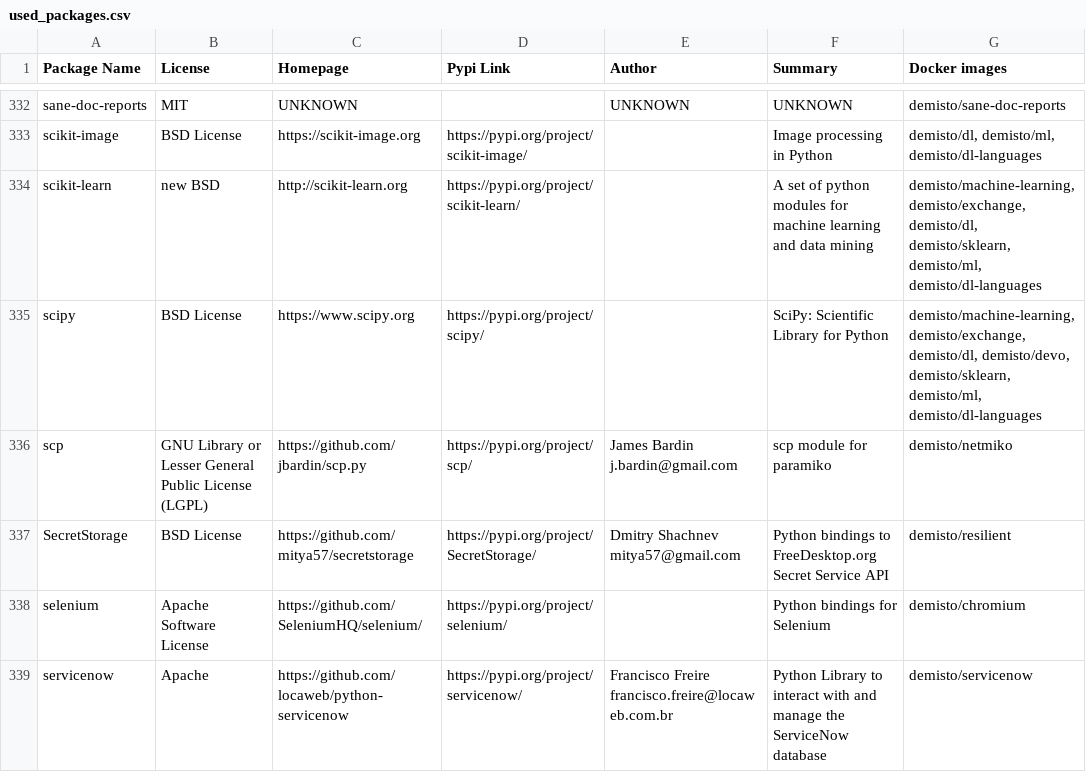
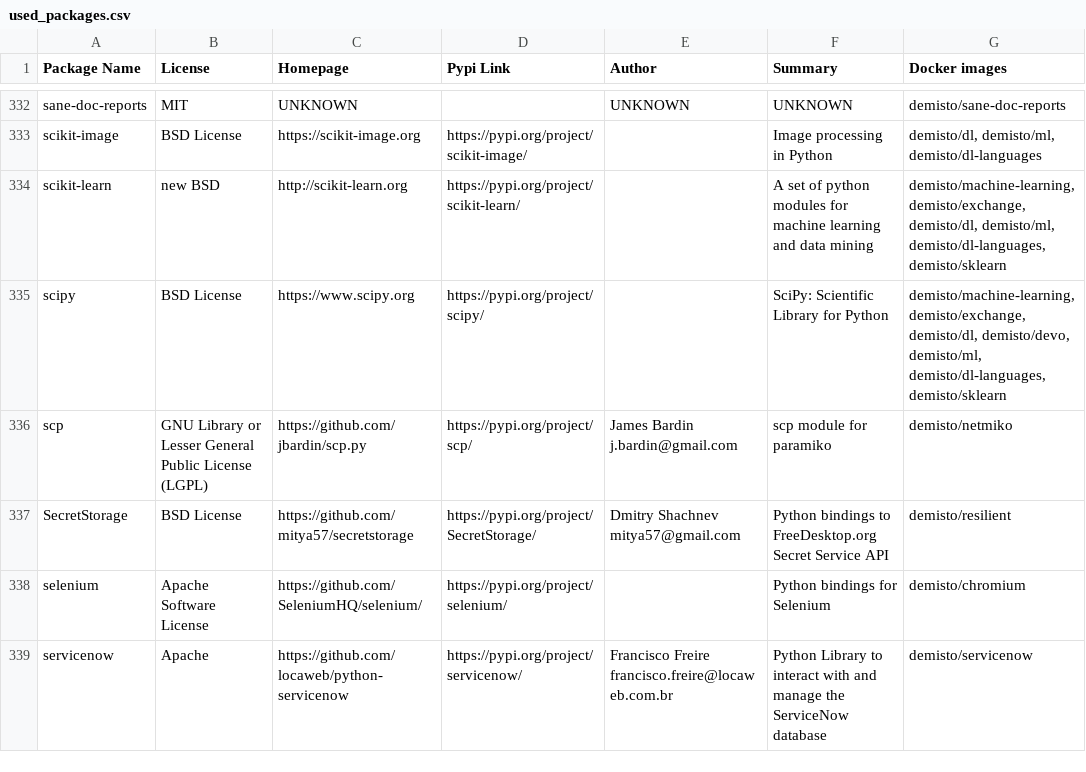
Before and after one commit to upstart-swiss/dockerfiles, a CSV file: used_packages.csv, drawn as a sheet; only a part is shown, gaps mark what is left out; the diff covers the shown part only.

Commit message:
Thu Nov 12 01:06:59 UTC 2020: automatic docker repository update

```diff
--- a/used_packages.csv
+++ b/used_packages.csv
@@ -333,4 +333,4 @@ sane-doc-reports,MIT,UNKNOWN,,UNKNOWN,UNKNOWN,demisto/sane-doc-reports
 scikit-image,BSD License,https://scikit-image.org,https://pypi.org/project/scikit-image/,,Image processing in Python,"demisto/dl, demisto/ml, demisto/dl-languages"
-scikit-learn,new BSD,http://scikit-learn.org,https://pypi.org/project/scikit-learn/,,A set of python modules for machine learning and data mining,"demisto/machine-learning, demisto/exchange, demisto/dl, demisto/sklearn, demisto/ml, demisto/dl-languages"
-scipy,BSD License,https://www.scipy.org,https://pypi.org/project/scipy/,,SciPy: Scientific Library for Python,"demisto/machine-learning, demisto/exchange, demisto/dl, demisto/devo, demisto/sklearn, demisto/ml, demisto/dl-languages"
+scikit-learn,new BSD,http://scikit-learn.org,https://pypi.org/project/scikit-learn/,,A set of python modules for machine learning and data mining,"demisto/machine-learning, demisto/exchange, demisto/dl, demisto/ml, demisto/dl-languages, demisto/sklearn"
+scipy,BSD License,https://www.scipy.org,https://pypi.org/project/scipy/,,SciPy: Scientific Library for Python,"demisto/machine-learning, demisto/exchange, demisto/dl, demisto/devo, demisto/ml, demisto/dl-languages, demisto/sklearn"
 scp,GNU Library or Lesser General Public License (LGPL),https://github.com/jbardin/scp.py,https://pypi.org/project/scp/,James Bardin j.bardin@gmail.com,scp module for paramiko,demisto/netmiko
```
Also changed, not shown: 56 edited cells elsewhere in this file, 19 other files.
